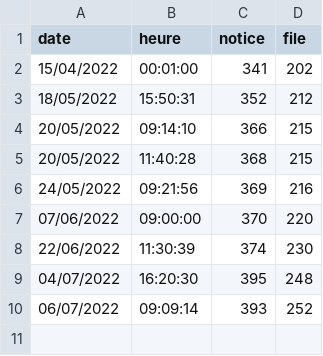
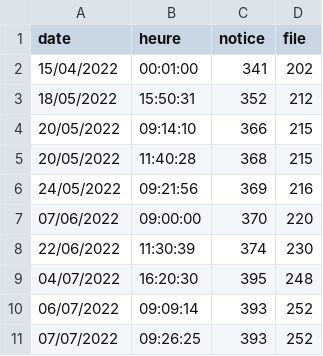
Before and after one commit to vnzPayet/IllustrHAL, a CSV file: data/enregistrements.csv, drawn as a sheet; the diff names each change by its address in the sheet, - before the commit and + after, or states it on an @@ line.

```diff
--- a/data/enregistrements.csv
+++ b/data/enregistrements.csv
+row 11: 07/07/2022 | 09:26:25 | 393 | 252
```
Also changed, not shown: 3 other files.
